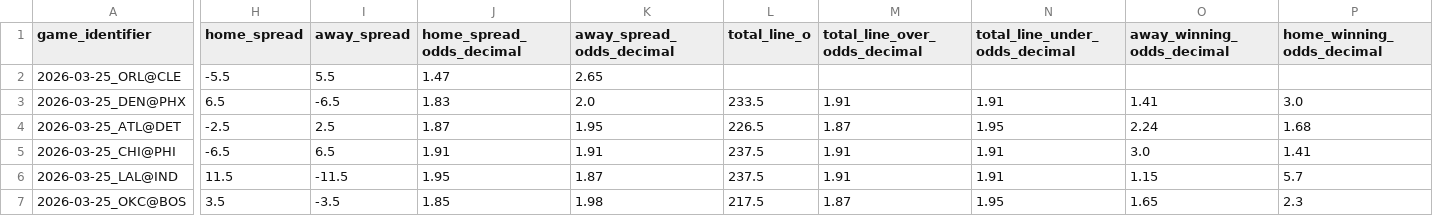
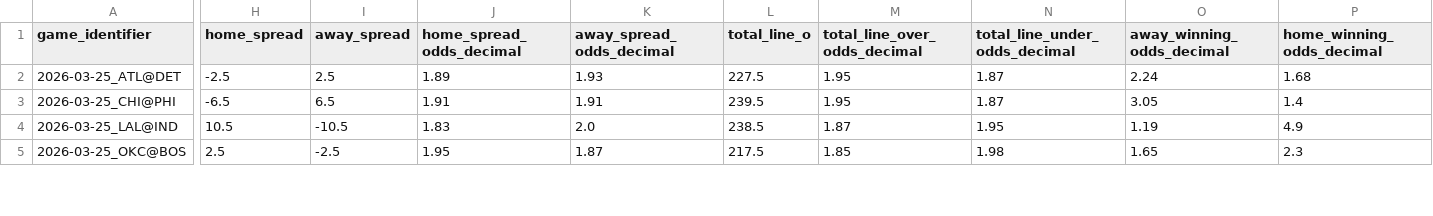
Before and after one commit to iampreetdave-work/basketball-NBA, a CSV file: upcoming_nba_draftkings_odds.csv, drawn as a sheet; only a part is shown, gaps mark what is left out; removed rows and columns are numbered as before the commit, all else as after; rows hold the shown columns only; the diff covers the shown part only; the diff names each change by its address in the sheet, - before the commit and + after, or states it on an @@ line.

```diff
--- a/upcoming_nba_draftkings_odds.csv
+++ b/upcoming_nba_draftkings_odds.csv
-row 2: 2026-03-25_ORL@CLE | -5.5 | 5.5 | 1.47 | 2.65
-row 3: 2026-03-25_DEN@PHX | 6.5 | -6.5 | 1.83 | 2.0 | 233.5 | 1.91 | 1.91 | 1.41 | 3.0
-J2 (home_spread_odds_decimal): 1.87
+J2 (home_spread_odds_decimal): 1.89
-K2 (away_spread_odds_decimal): 1.95
+K2 (away_spread_odds_decimal): 1.93
-L2 (total_line_o): 226.5
+L2 (total_line_o): 227.5
-M2 (total_line_over_odds_decimal): 1.87
+M2 (total_line_over_odds_decimal): 1.95
-N2 (total_line_under_odds_decimal): 1.95
+N2 (total_line_under_odds_decimal): 1.87
-L3 (total_line_o): 237.5
+L3 (total_line_o): 239.5
-M3 (total_line_over_odds_decimal): 1.91
+M3 (total_line_over_odds_decimal): 1.95
-N3 (total_line_under_odds_decimal): 1.91
+N3 (total_line_under_odds_decimal): 1.87
-O3 (away_winning_odds_decimal): 3.0
+O3 (away_winning_odds_decimal): 3.05
-P3 (home_winning_odds_decimal): 1.41
+P3 (home_winning_odds_decimal): 1.4
-H4 (home_spread): 11.5
+H4 (home_spread): 10.5
-I4 (away_spread): -11.5
+I4 (away_spread): -10.5
-J4 (home_spread_odds_decimal): 1.95
+J4 (home_spread_odds_decimal): 1.83
-K4 (away_spread_odds_decimal): 1.87
+K4 (away_spread_odds_decimal): 2.0
-L4 (total_line_o): 237.5
+L4 (total_line_o): 238.5
-M4 (total_line_over_odds_decimal): 1.91
+M4 (total_line_over_odds_decimal): 1.87
-N4 (total_line_under_odds_decimal): 1.91
+N4 (total_line_under_odds_decimal): 1.95
-O4 (away_winning_odds_decimal): 1.15
+O4 (away_winning_odds_decimal): 1.19
-P4 (home_winning_odds_decimal): 5.7
+P4 (home_winning_odds_decimal): 4.9
-H5 (home_spread): 3.5
+H5 (home_spread): 2.5
-I5 (away_spread): -3.5
+I5 (away_spread): -2.5
-J5 (home_spread_odds_decimal): 1.85
+J5 (home_spread_odds_decimal): 1.95
-K5 (away_spread_odds_decimal): 1.98
+K5 (away_spread_odds_decimal): 1.87
-M5 (total_line_over_odds_decimal): 1.87
+M5 (total_line_over_odds_decimal): 1.85
-N5 (total_line_under_odds_decimal): 1.95
+N5 (total_line_under_odds_decimal): 1.98
```
Also changed, not shown: 51 edited cells elsewhere in this file, Future.csv, NBA_PREDICTIONS_ML.csv.
